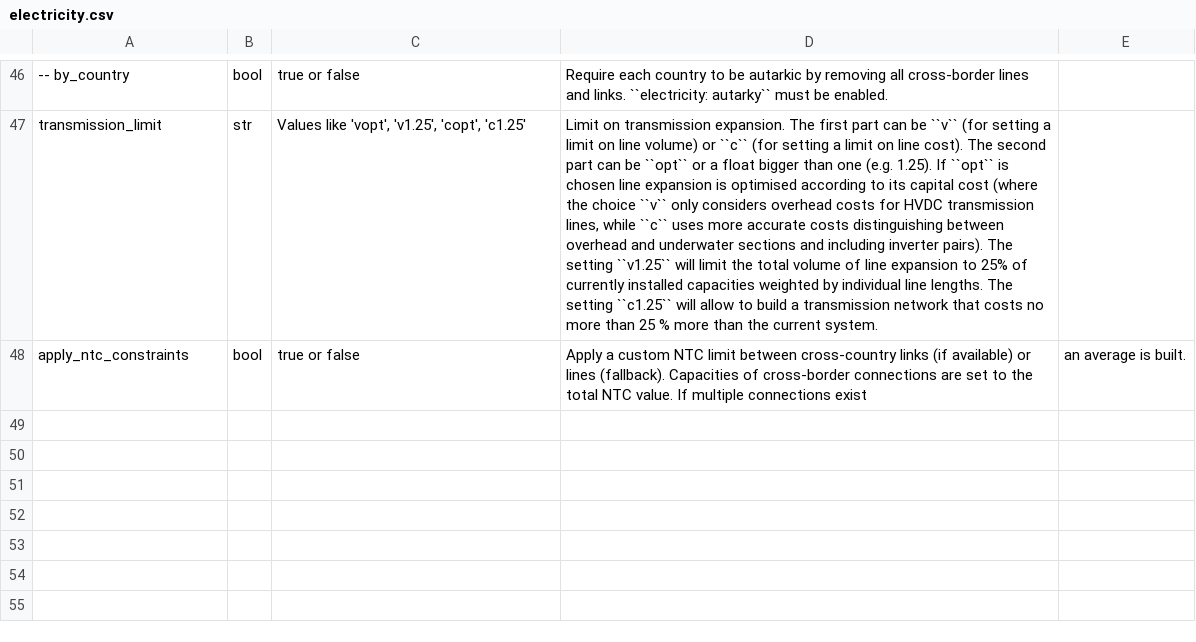
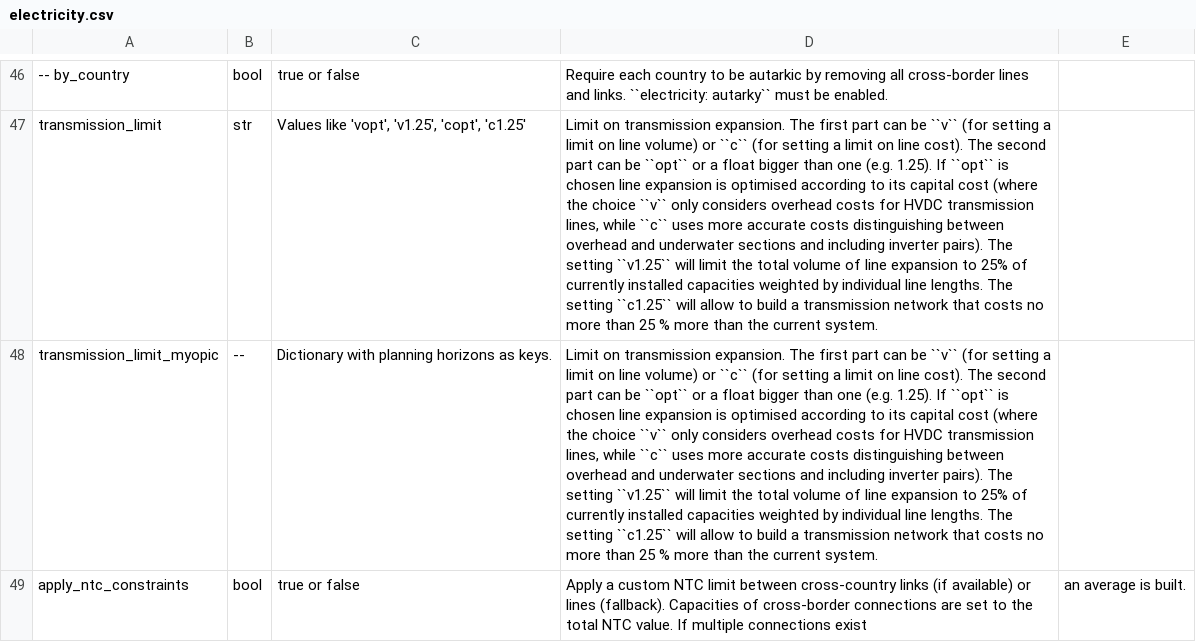
Before and after one commit to IntSusEnergySystems/pypsa-wallon, a CSV file: doc/configtables/electricity.csv, drawn as a sheet; only a part is shown, gaps mark what is left out; the diff names each change by its address in the sheet, - before the commit and + after, or states it on an @@ line.

Commit message:
Transmission limit myopic (#41)
* iterative increase of transmission limit in myopic optimisation

```diff
--- a/doc/configtables/electricity.csv
+++ b/doc/configtables/electricity.csv
+row 48: transmission_limit_myopic | -- | Dictionary with planning horizons as keys. | Limit on transmission expansion. The first part can be ``v`` (for setting a limit on line volume) or ``c`` (for setting a limit on line cost). The second part can be ``opt`` or a float bigger than one (e.g. 1.25). If ``opt`` is chosen line expansion is optimised according to its capital cost (where the choice ``v`` only considers overhead costs for HVDC transmission lines, while ``c`` uses more accurate costs distinguishing between overhead and underwater sections and including inverter pairs). The setting ``v1.25`` will limit the total volume of line expansion to 25% of currently installed capacities weighted by individual line lengths. The setting ``c1.25`` will allow to build a transmission network that costs no more than 25 % more than the current system.
```
Also changed, not shown: 7 other files.
